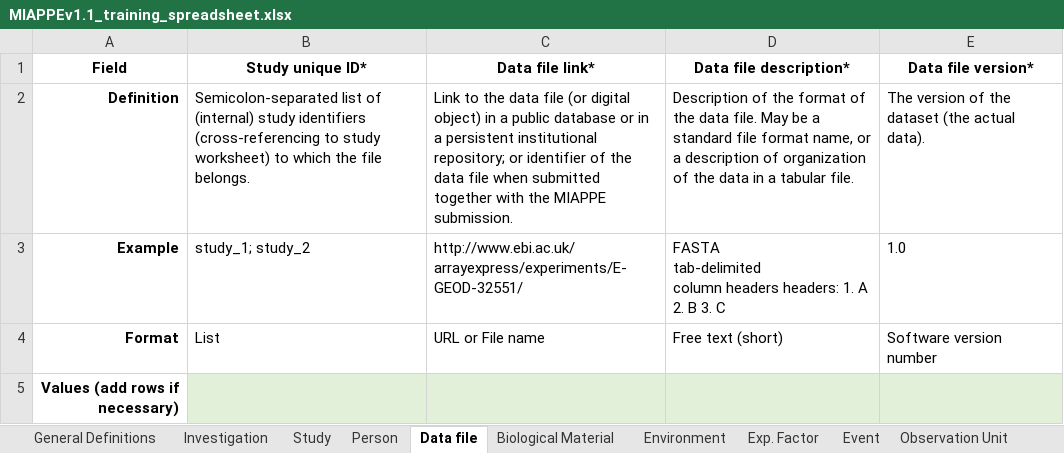
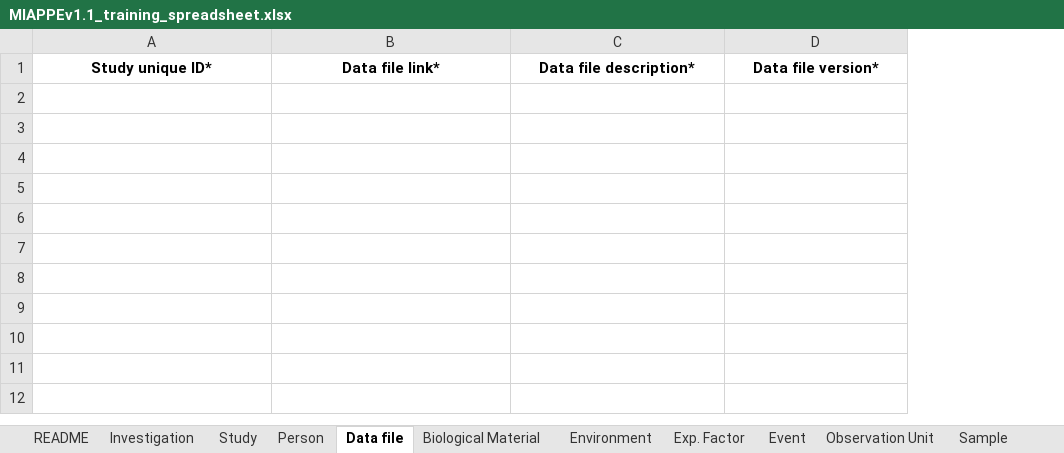
Before and after one commit to MIAPPE/MIAPPE, an Excel workbook: MIAPPE_Checklist-Data-Model-v1.1/MIAPPE_templates/MIAPPEv1.1_training_spreadsheet.xlsx, sheet Data file, drawn as a sheet; values as stored, in another font and other column widths than the file's, no borders; ↵ is a line break in a cell; the diff names each change by its address in the sheet, - before the commit and + after, or states it on an @@ line.

Commit message:
creation of a README sheet

```diff
--- a/MIAPPE_Checklist-Data-Model-v1.1/MIAPPE_templates/MIAPPEv1.1_training_spreadsheet.xlsx (sheet Data file)
+++ b/MIAPPE_Checklist-Data-Model-v1.1/MIAPPE_templates/MIAPPEv1.1_training_spreadsheet.xlsx (sheet Data file)
-sheet tab: General Definitions
+sheet tab: README
-column A, row 1: Field
-row 2: Definition | Semicolon-separated list of (internal) study identifiers (cross-referencing to study worksheet) to which the file belongs. | Link to the data file (or digital object) in a public database or in a persistent institutional repository; or identifier of the data file when submitted together with the MIAPPE submission. | Description of the format of the data file. May be a standard file format name, or a description of organization of the data in a tabular file. | The version of the dataset (the actual data).
-row 3: Example | study_1; study_2 | http://www.ebi.ac.uk/arrayexpress/experiments/E-GEOD-32551/ | FASTA ↵ tab-delimited ↵ column headers headers: 1. A 2. B 3. C | 1.0
-row 4: Format | List | URL or File name | Free text (short) | Software version number
-row 5: Values (add rows if necessary)
```
Also changed, not shown: sheet README, sheet Study, sheet Biological Material, sheet Observed Variable, sheet Investigation, sheet Sample, 5 more sheets.
